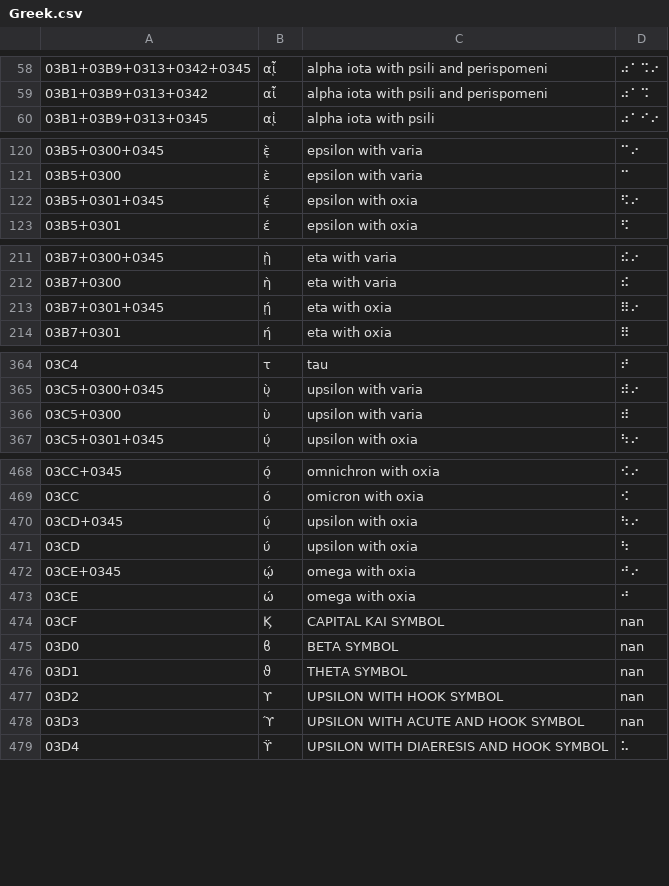
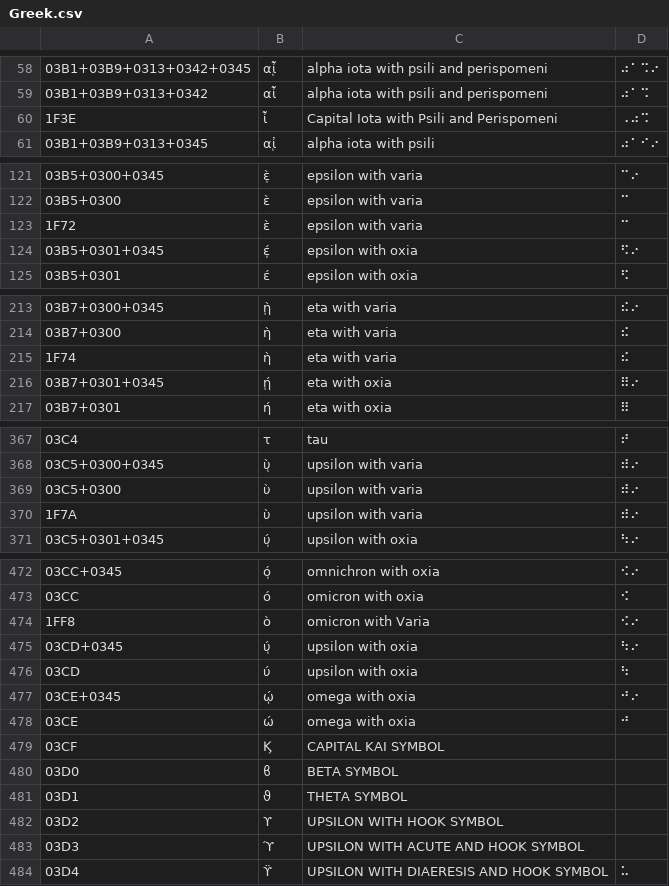
Before and after one commit to yeatersink/Niv-Louie, a CSV file: languages/source/Greek.csv, drawn as a sheet; only a part is shown, gaps mark what is left out; addresses are those after the commit; the diff covers the shown part only; the diff names each change by its address in the sheet, - before the commit and + after, or states it on an @@ line.

```diff
--- a/languages/source/Greek.csv
+++ b/languages/source/Greek.csv
+row 60: 1F3E | ἶ | Capital Iota with Psili and Perispomeni | ⠠⠴⠩
+row 123: 1F72 | ὲ | epsilon with varia | ⠉
+row 215: 1F74 | ὴ | eta with varia | ⠮
-D369: ⠾
+D369: ⠾⠔
+row 370: 1F7A | ὺ | upsilon with varia | ⠾⠔
+row 474: 1FF8 | ὸ | omicron with Varia | ⠪⠔
-D479:D483: nan
+D479:D483: (empty)
```
Also changed, not shown: 29 added rows and 4 edited cells elsewhere in this file, languages/filtered_Greek.csv, languages/filtered_akkadian.csv, 17 other files.
